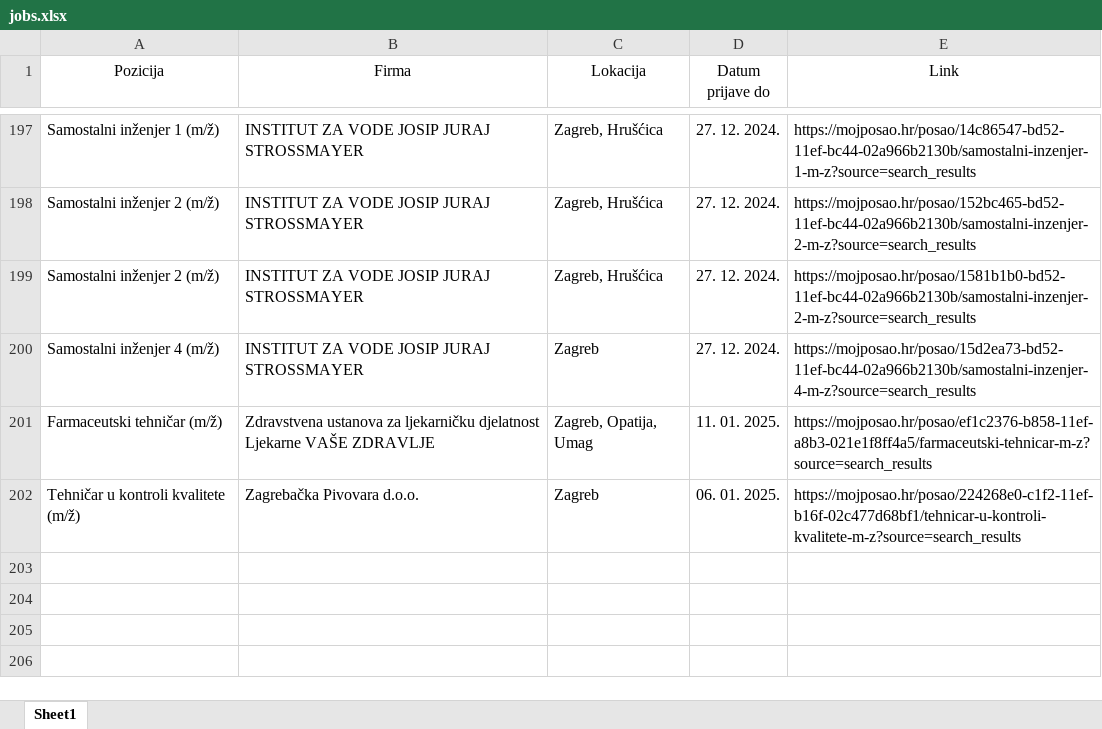
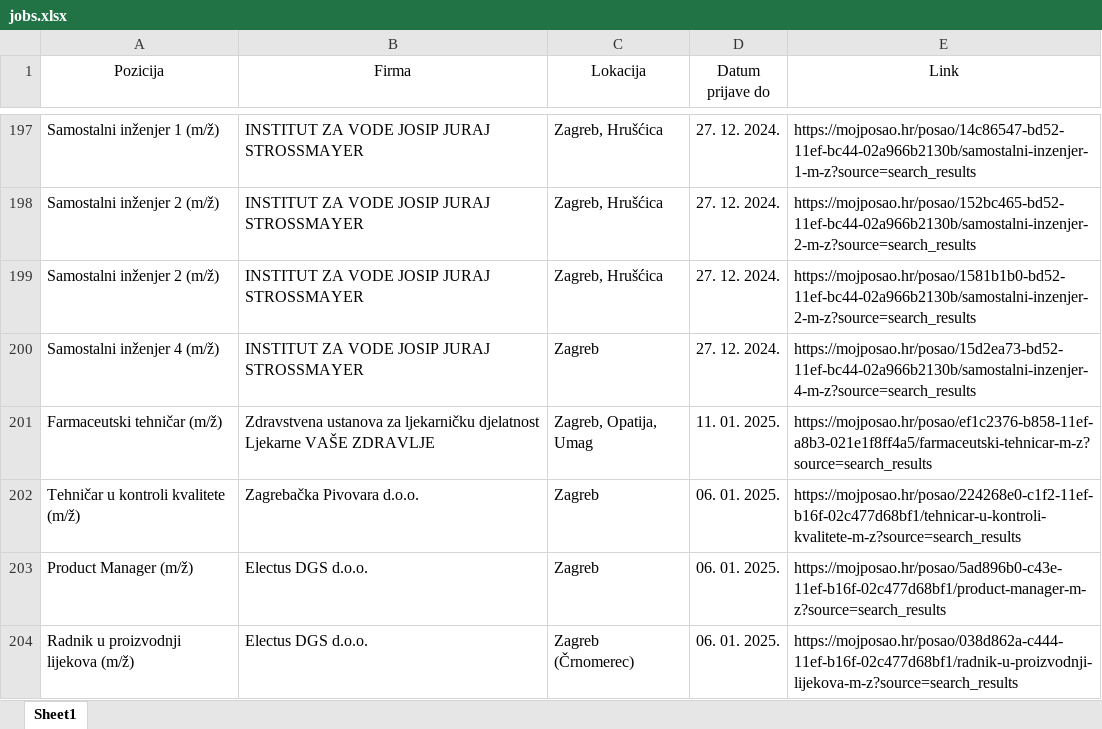
Before and after one commit to FraneCal/moj-posao-scraper, an Excel workbook: jobs.xlsx, sheet Sheet1, drawn as a sheet; only a part is shown, gaps mark what is left out; values as stored, in another font and other column widths than the file's, no borders; the diff names each change by its address in the sheet, - before the commit and + after, or states it on an @@ line.

```diff
--- a/jobs.xlsx (sheet Sheet1)
+++ b/jobs.xlsx (sheet Sheet1)
+row 203: Product Manager (m/ž) | Electus DGS d.o.o. | Zagreb | 06. 01. 2025. | https://mojposao.hr/posao/5ad896b0-c43e-11ef-b16f-02c477d68bf1/product-manager-m-z?source=search_results
+row 204: Radnik u proizvodnji lijekova (m/ž) | Electus DGS d.o.o. | Zagreb (Črnomerec) | 06. 01. 2025. | https://mojposao.hr/posao/038d862a-c444-11ef-b16f-02c477d68bf1/radnik-u-proizvodnji-lijekova-m-z?source=search_results
```
